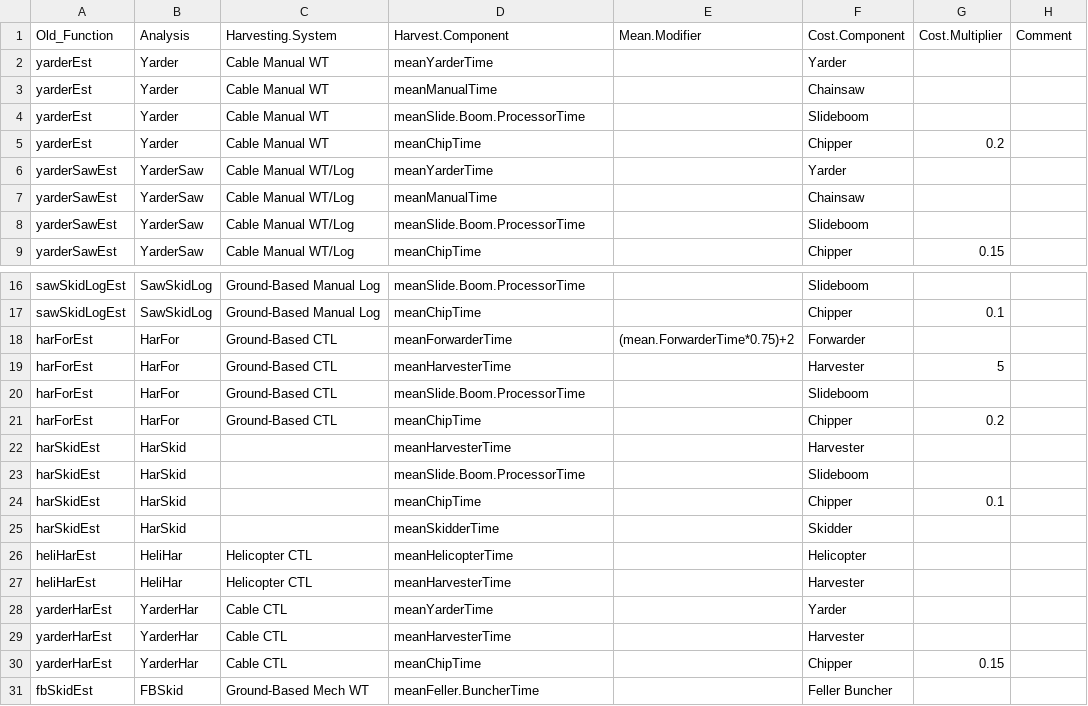
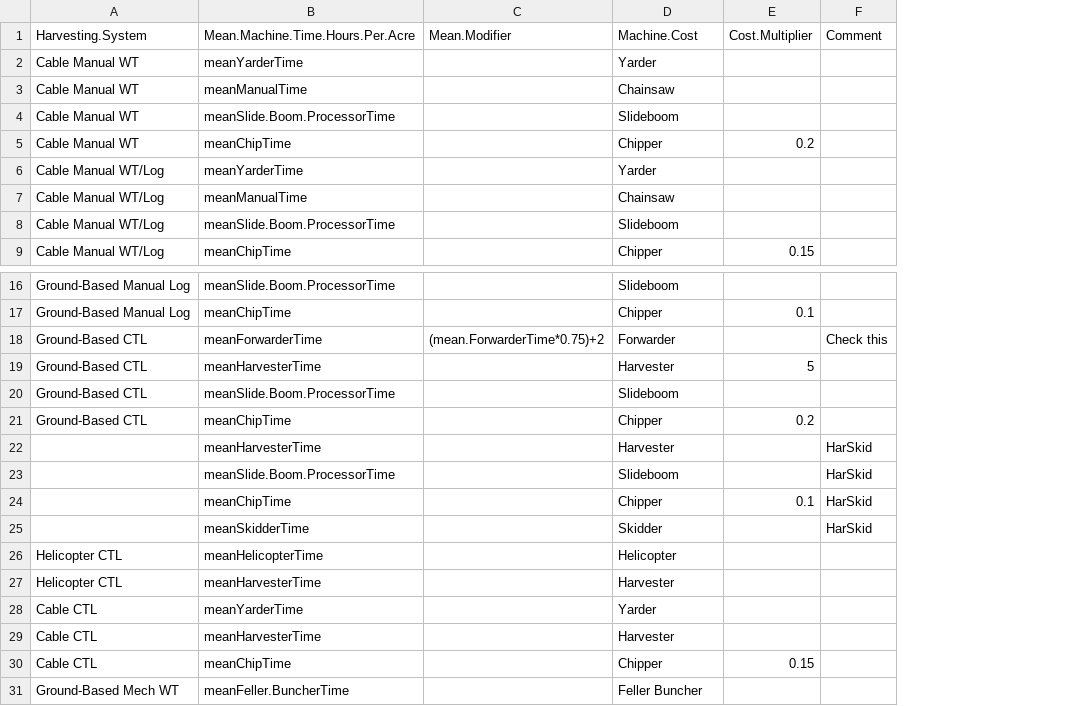
Before and after one commit to USFS-PNW/Fia_Biosum_Scripts, a CSV file: OPCOST/opcost_costestimate_ref.csv, drawn as a sheet; only a part is shown, gaps mark what is left out; removed rows and columns are numbered as before the commit, all else as after; the diff names each change by its address in the sheet, - before the commit and + after, or states it on an @@ line.

```diff
--- a/OPCOST/opcost_costestimate_ref.csv
+++ b/OPCOST/opcost_costestimate_ref.csv
-column A (Old_Function), rows 2-9: yarderEst | yarderEst | yarderEst | yarderEst | yarderSawEst | yarderSawEst | yarderSawEst | yarderSawEst; rows 16-31: sawSkidLogEst | sawSkidLogEst | harForEst | harForEst | harForEst | harForEst | harSkidEst | harSkidEst | harSkidEst | harSkidEst | heliHarEst | heliHarEst | yarderHarEst | yarderHarEst | yarderHarEst | fbSkidEst
-column B (Analysis), rows 2-9: Yarder | Yarder | Yarder | Yarder | YarderSaw | YarderSaw | YarderSaw | YarderSaw; rows 16-31: SawSkidLog | SawSkidLog | HarFor | HarFor | HarFor | HarFor | HarSkid | HarSkid | HarSkid | HarSkid | HeliHar | HeliHar | YarderHar | YarderHar | YarderHar | FBSkid
-B1: Harvest.Component
+B1: Mean.Machine.Time.Hours.Per.Acre
-D1: Cost.Component
+D1: Machine.Cost
-F18 (Comment): (empty)
+F18 (Comment): Check this
-F22:F25 (Comment): (empty)
+F22:F25 (Comment): HarSkid
```
Also changed, not shown: OPCOST/opcost_cost_ref.csv, OPCOST/opcost_ref.csv, 21 other files.
